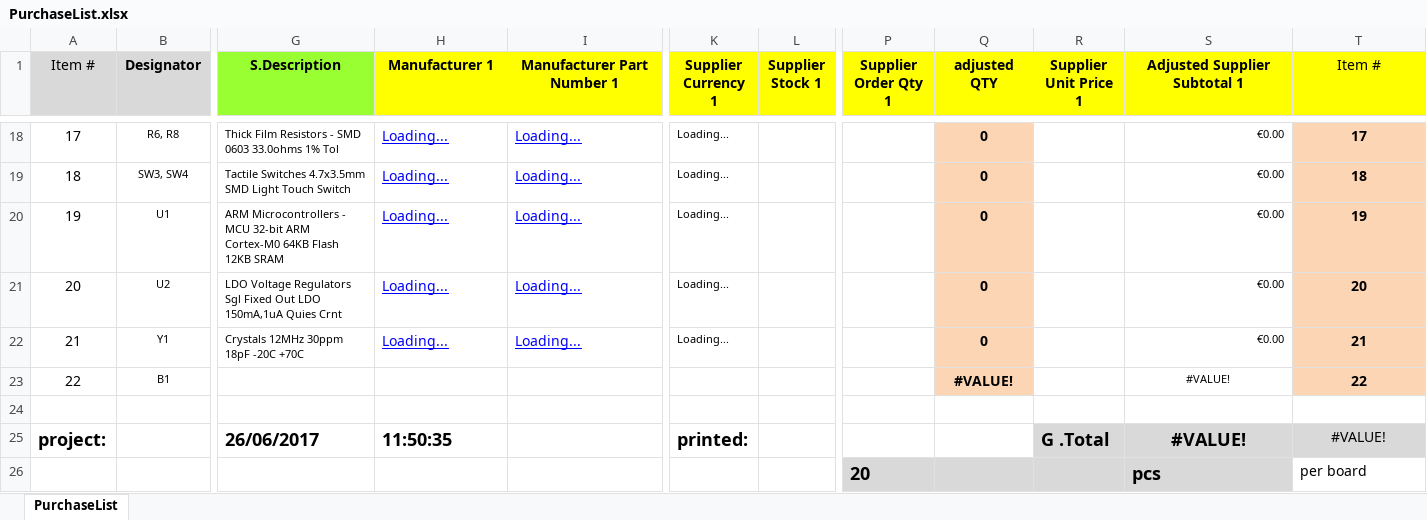
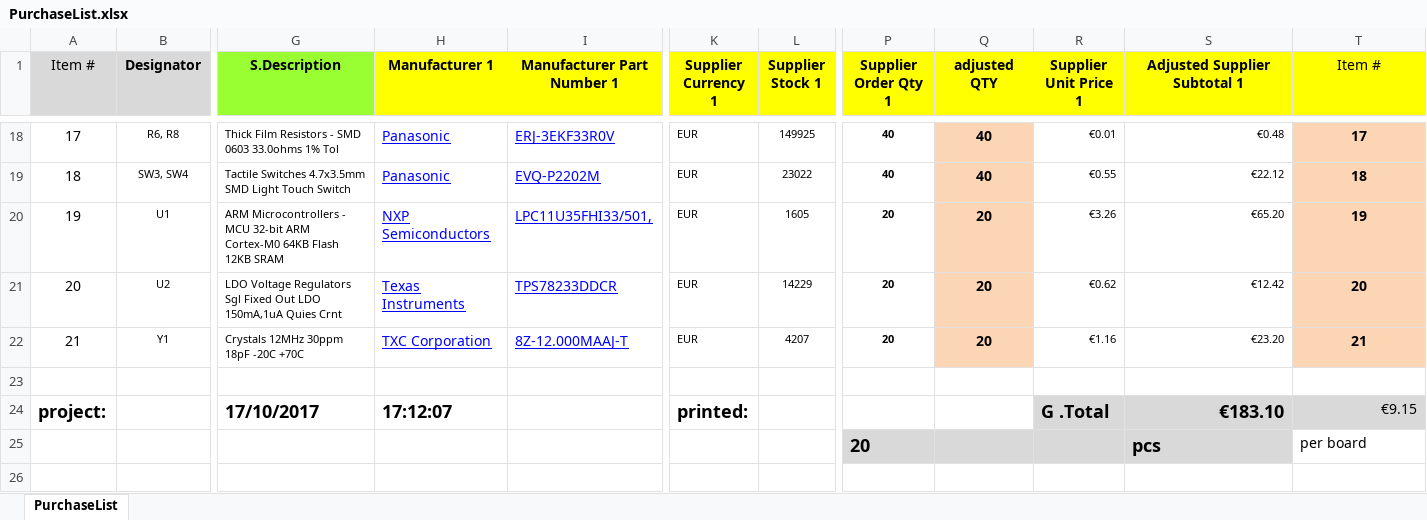
Before and after one commit to nikoschalikias/pcb-n-dap, an Excel workbook: bom/PurchaseList.xlsx, sheet PurchaseList, drawn as a sheet; only a part is shown, gaps mark what is left out; values as stored, in another font and other column widths than the file's, no borders; removed rows and columns are numbered as before the commit, all else as after; rows hold the shown columns only; the diff covers the shown part only; the diff names each change by its address in the sheet, - before the commit and + after, or states it on an @@ line.

```diff
--- a/bom/PurchaseList.xlsx (sheet PurchaseList)
+++ b/bom/PurchaseList.xlsx (sheet PurchaseList)
-H18:H19 (Manufacturer 1): Loading...
+H18:H19 (Manufacturer 1): Panasonic
-I18 (Manufacturer Part Number 1): Loading...
+I18 (Manufacturer Part Number 1): ERJ-3EKF33R0V
-K18:K22 (Supplier Currency 1): Loading...
+K18:K22 (Supplier Currency 1): EUR
-L18 (Supplier Stock 1): (empty)
+L18 (Supplier Stock 1): 149925
-P18:P19 (Supplier Order Qty 1): (empty)
+P18:P19 (Supplier Order Qty 1): 40
-Q18:Q19 (adjusted QTY): 0
+Q18:Q19 (adjusted QTY): 40
-R18 (Supplier Unit Price 1): (empty)
+R18 (Supplier Unit Price 1): €0.01
-S18 (Adjusted Supplier Subtotal 1): €0.00
+S18 (Adjusted Supplier Subtotal 1): €0.48
-I19 (Manufacturer Part Number 1): Loading...
+I19 (Manufacturer Part Number 1): EVQ-P2202M
-L19 (Supplier Stock 1): (empty)
+L19 (Supplier Stock 1): 23022
-R19 (Supplier Unit Price 1): (empty)
+R19 (Supplier Unit Price 1): €0.55
-S19 (Adjusted Supplier Subtotal 1): €0.00
+S19 (Adjusted Supplier Subtotal 1): €22.12
-H20 (Manufacturer 1): Loading...
+H20 (Manufacturer 1): NXP Semiconductors
-I20 (Manufacturer Part Number 1): Loading...
+I20 (Manufacturer Part Number 1): LPC11U35FHI33/501,
-L20 (Supplier Stock 1): (empty)
+L20 (Supplier Stock 1): 1605
-P20:P22 (Supplier Order Qty 1): (empty)
+P20:P22 (Supplier Order Qty 1): 20
-Q20:Q22 (adjusted QTY): 0
+Q20:Q22 (adjusted QTY): 20
-R20 (Supplier Unit Price 1): (empty)
+R20 (Supplier Unit Price 1): €3.26
-S20 (Adjusted Supplier Subtotal 1): €0.00
+S20 (Adjusted Supplier Subtotal 1): €65.20
-H21 (Manufacturer 1): Loading...
+H21 (Manufacturer 1): Texas Instruments
-I21 (Manufacturer Part Number 1): Loading...
+I21 (Manufacturer Part Number 1): TPS78233DDCR
-L21 (Supplier Stock 1): (empty)
+L21 (Supplier Stock 1): 14229
-R21 (Supplier Unit Price 1): (empty)
+R21 (Supplier Unit Price 1): €0.62
-S21 (Adjusted Supplier Subtotal 1): €0.00
+S21 (Adjusted Supplier Subtotal 1): €12.42
-H22 (Manufacturer 1): Loading...
+H22 (Manufacturer 1): TXC Corporation
-I22 (Manufacturer Part Number 1): Loading...
+I22 (Manufacturer Part Number 1): 8Z-12.000MAAJ-T
-L22 (Supplier Stock 1): (empty)
+L22 (Supplier Stock 1): 4207
-R22 (Supplier Unit Price 1): (empty)
+R22 (Supplier Unit Price 1): €1.16
-S22 (Adjusted Supplier Subtotal 1): €0.00
+S22 (Adjusted Supplier Subtotal 1): €23.20
-row 23: 22 | B1 |  |  |  |  |  |  | #VALUE! |  | #VALUE! | 22
-G24 (S.Description): 26/06/2017
+G24 (S.Description): 17/10/2017
-H24 (Manufacturer 1): 11:50:35
+H24 (Manufacturer 1): 17:12:07
-S24 (Adjusted Supplier Subtotal 1): #VALUE!
+S24 (Adjusted Supplier Subtotal 1): €183.10
-S24:T24 alignment: center
+S24:T24 alignment: right
-T24 (Item #): #VALUE!
+T24 (Item #): €9.15
```
Also changed, not shown: 1 added row, 1 removed row, 125 edited cells and row numbers in column A elsewhere in this sheet, asm/Pick_Place.xlsx, bom/PartsList.xlsx, 34 other files.
